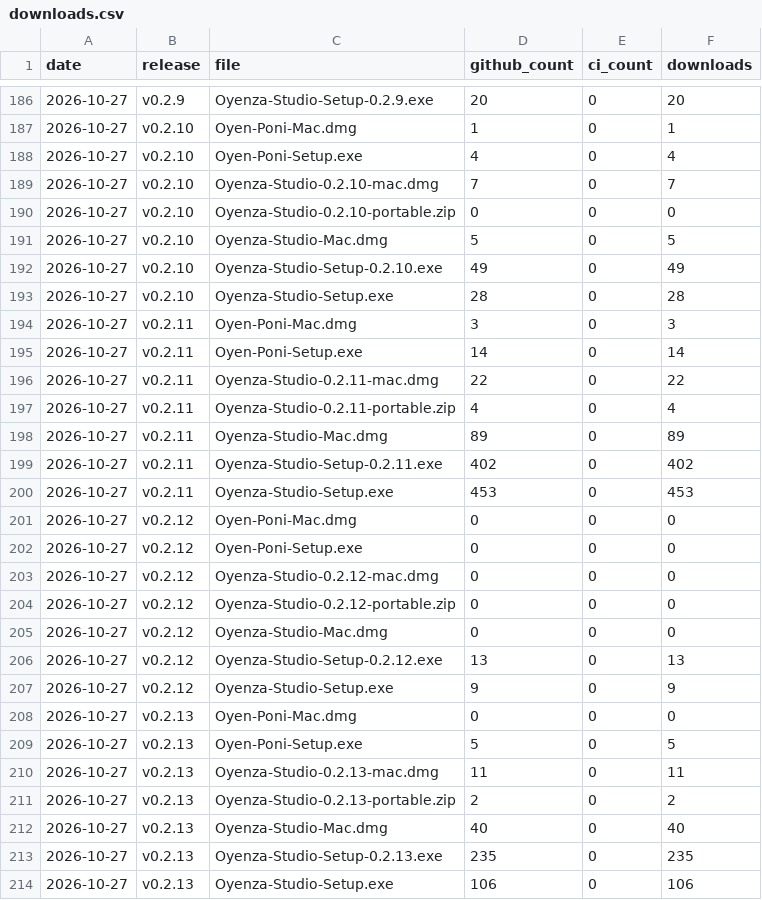
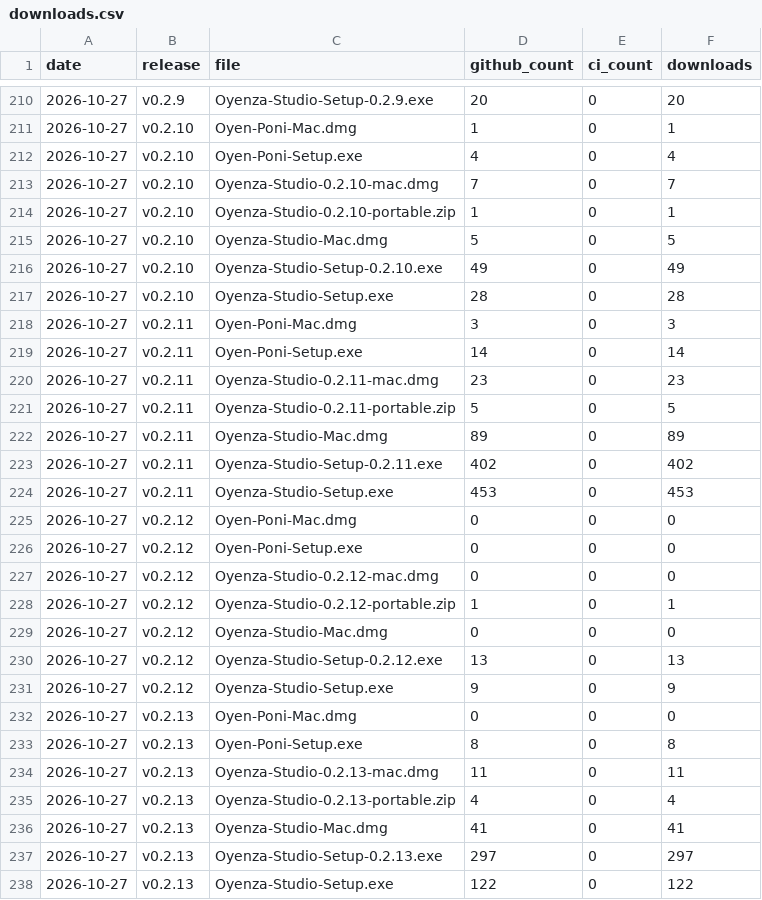
Before and after one commit to lucacadalora/oyenza-studio, a CSV file: data/downloads.csv, drawn as a sheet; only a part is shown, gaps mark what is left out; the diff covers the shown part only.

```diff
--- a/data/downloads.csv
+++ b/data/downloads.csv
@@ -189,3 +213,3 @@ date,release,file,github_count,ci_count,downloads
 2026-10-27,v0.2.10,Oyenza-Studio-0.2.10-mac.dmg,7,0,7
-2026-10-27,v0.2.10,Oyenza-Studio-0.2.10-portable.zip,0,0,0
+2026-10-27,v0.2.10,Oyenza-Studio-0.2.10-portable.zip,1,0,1
 2026-10-27,v0.2.10,Oyenza-Studio-Mac.dmg,5,0,5
@@ -195,4 +219,4 @@ date,release,file,github_count,ci_count,downloads
 2026-10-27,v0.2.11,Oyen-Poni-Setup.exe,14,0,14
-2026-10-27,v0.2.11,Oyenza-Studio-0.2.11-mac.dmg,22,0,22
-2026-10-27,v0.2.11,Oyenza-Studio-0.2.11-portable.zip,4,0,4
+2026-10-27,v0.2.11,Oyenza-Studio-0.2.11-mac.dmg,23,0,23
+2026-10-27,v0.2.11,Oyenza-Studio-0.2.11-portable.zip,5,0,5
 2026-10-27,v0.2.11,Oyenza-Studio-Mac.dmg,89,0,89
@@ -203,3 +227,3 @@ date,release,file,github_count,ci_count,downloads
 2026-10-27,v0.2.12,Oyenza-Studio-0.2.12-mac.dmg,0,0,0
-2026-10-27,v0.2.12,Oyenza-Studio-0.2.12-portable.zip,0,0,0
+2026-10-27,v0.2.12,Oyenza-Studio-0.2.12-portable.zip,1,0,1
 2026-10-27,v0.2.12,Oyenza-Studio-Mac.dmg,0,0,0
@@ -208,7 +232,7 @@ date,release,file,github_count,ci_count,downloads
 2026-10-27,v0.2.13,Oyen-Poni-Mac.dmg,0,0,0
-2026-10-27,v0.2.13,Oyen-Poni-Setup.exe,5,0,5
+2026-10-27,v0.2.13,Oyen-Poni-Setup.exe,8,0,8
 2026-10-27,v0.2.13,Oyenza-Studio-0.2.13-mac.dmg,11,0,11
-2026-10-27,v0.2.13,Oyenza-Studio-0.2.13-portable.zip,2,0,2
-2026-10-27,v0.2.13,Oyenza-Studio-Mac.dmg,40,0,40
-2026-10-27,v0.2.13,Oyenza-Studio-Setup-0.2.13.exe,235,0,235
-2026-10-27,v0.2.13,Oyenza-Studio-Setup.exe,106,0,106
+2026-10-27,v0.2.13,Oyenza-Studio-0.2.13-portable.zip,4,0,4
+2026-10-27,v0.2.13,Oyenza-Studio-Mac.dmg,41,0,41
+2026-10-27,v0.2.13,Oyenza-Studio-Setup-0.2.13.exe,297,0,297
+2026-10-27,v0.2.13,Oyenza-Studio-Setup.exe,122,0,122
```
Also changed, not shown: 24 added rows and 4 edited cells elsewhere in this file, 4 other files.
